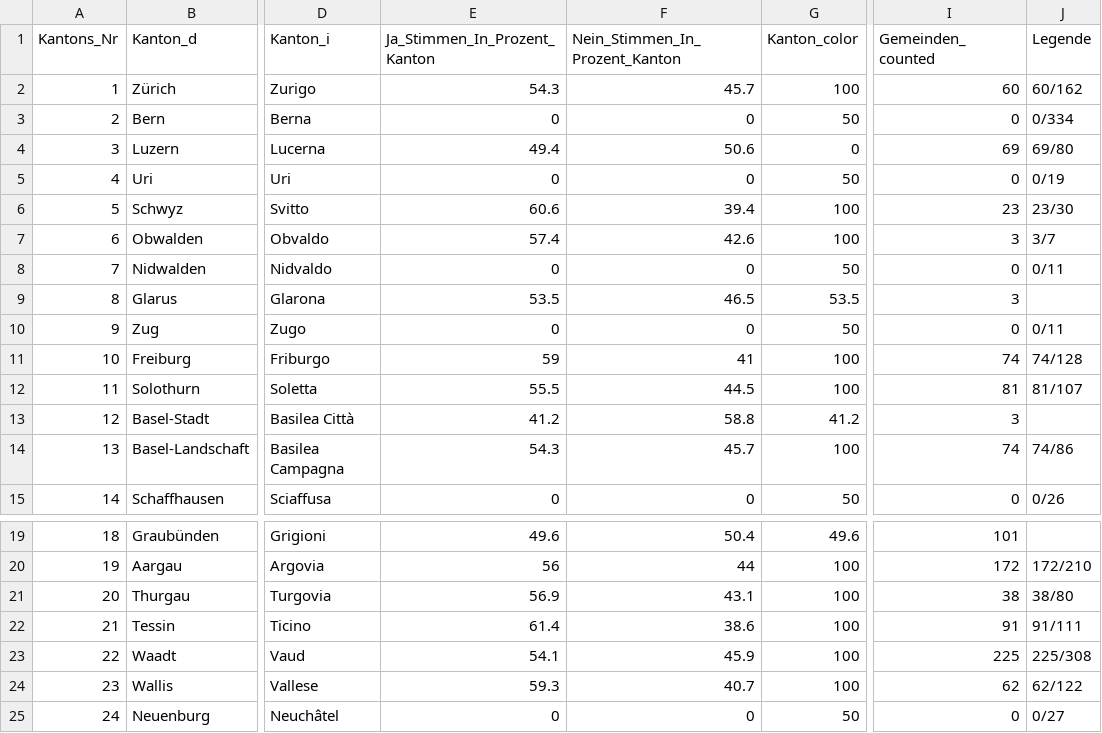
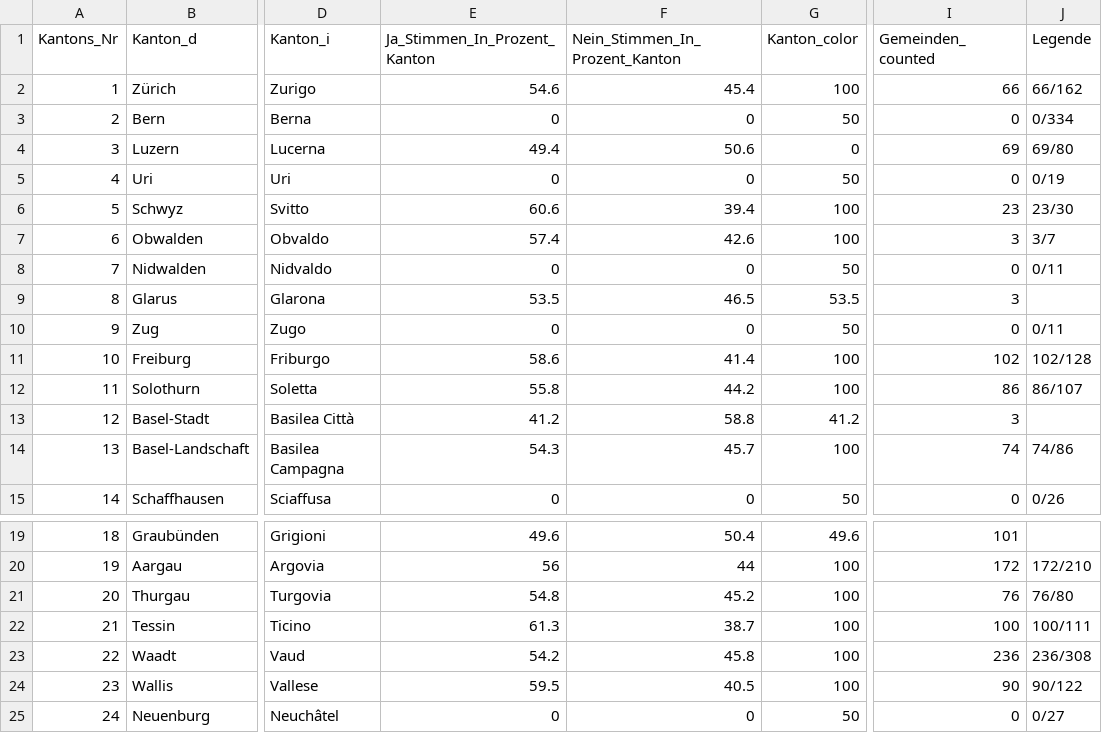
Before and after one commit to awp-finanznachrichten/lena_maerz2021, a CSV file: Output/Verhuellungsverbot_dw_kantone.csv, drawn as a sheet; only a part is shown, gaps mark what is left out; the diff names each change by its address in the sheet, - before the commit and + after, or states it on an @@ line.

```diff
--- a/Output/Verhuellungsverbot_dw_kantone.csv
+++ b/Output/Verhuellungsverbot_dw_kantone.csv
-E2 (Ja_Stimmen_In_Prozent_Kanton): 54.3
+E2 (Ja_Stimmen_In_Prozent_Kanton): 54.6
-F2 (Nein_Stimmen_In_Prozent_Kanton): 45.7
+F2 (Nein_Stimmen_In_Prozent_Kanton): 45.4
-I2 (Gemeinden_counted): 60
+I2 (Gemeinden_counted): 66
-J2 (Legende): 60/162
+J2 (Legende): 66/162
-E11 (Ja_Stimmen_In_Prozent_Kanton): 59
+E11 (Ja_Stimmen_In_Prozent_Kanton): 58.6
-F11 (Nein_Stimmen_In_Prozent_Kanton): 41
+F11 (Nein_Stimmen_In_Prozent_Kanton): 41.4
-I11 (Gemeinden_counted): 74
+I11 (Gemeinden_counted): 102
-J11 (Legende): 74/128
+J11 (Legende): 102/128
-E12 (Ja_Stimmen_In_Prozent_Kanton): 55.5
+E12 (Ja_Stimmen_In_Prozent_Kanton): 55.8
-F12 (Nein_Stimmen_In_Prozent_Kanton): 44.5
+F12 (Nein_Stimmen_In_Prozent_Kanton): 44.2
-I12 (Gemeinden_counted): 81
+I12 (Gemeinden_counted): 86
-J12 (Legende): 81/107
+J12 (Legende): 86/107
-E21 (Ja_Stimmen_In_Prozent_Kanton): 56.9
+E21 (Ja_Stimmen_In_Prozent_Kanton): 54.8
-F21 (Nein_Stimmen_In_Prozent_Kanton): 43.1
+F21 (Nein_Stimmen_In_Prozent_Kanton): 45.2
-I21 (Gemeinden_counted): 38
+I21 (Gemeinden_counted): 76
-J21 (Legende): 38/80
+J21 (Legende): 76/80
-E22 (Ja_Stimmen_In_Prozent_Kanton): 61.4
+E22 (Ja_Stimmen_In_Prozent_Kanton): 61.3
-F22 (Nein_Stimmen_In_Prozent_Kanton): 38.6
+F22 (Nein_Stimmen_In_Prozent_Kanton): 38.7
-I22 (Gemeinden_counted): 91
+I22 (Gemeinden_counted): 100
-J22 (Legende): 91/111
+J22 (Legende): 100/111
-E23 (Ja_Stimmen_In_Prozent_Kanton): 54.1
+E23 (Ja_Stimmen_In_Prozent_Kanton): 54.2
-F23 (Nein_Stimmen_In_Prozent_Kanton): 45.9
+F23 (Nein_Stimmen_In_Prozent_Kanton): 45.8
-I23 (Gemeinden_counted): 225
+I23 (Gemeinden_counted): 236
-J23 (Legende): 225/308
+J23 (Legende): 236/308
-E24 (Ja_Stimmen_In_Prozent_Kanton): 59.3
+E24 (Ja_Stimmen_In_Prozent_Kanton): 59.5
-F24 (Nein_Stimmen_In_Prozent_Kanton): 40.7
+F24 (Nein_Stimmen_In_Prozent_Kanton): 40.5
-I24 (Gemeinden_counted): 62
+I24 (Gemeinden_counted): 90
-J24 (Legende): 62/122
+J24 (Legende): 90/122
```
Also changed, not shown: Output/E-ID-Gesetz_dw_kantone.csv, Output/E-ID-Gesetz_dw_ticino.csv, 13 other files.
